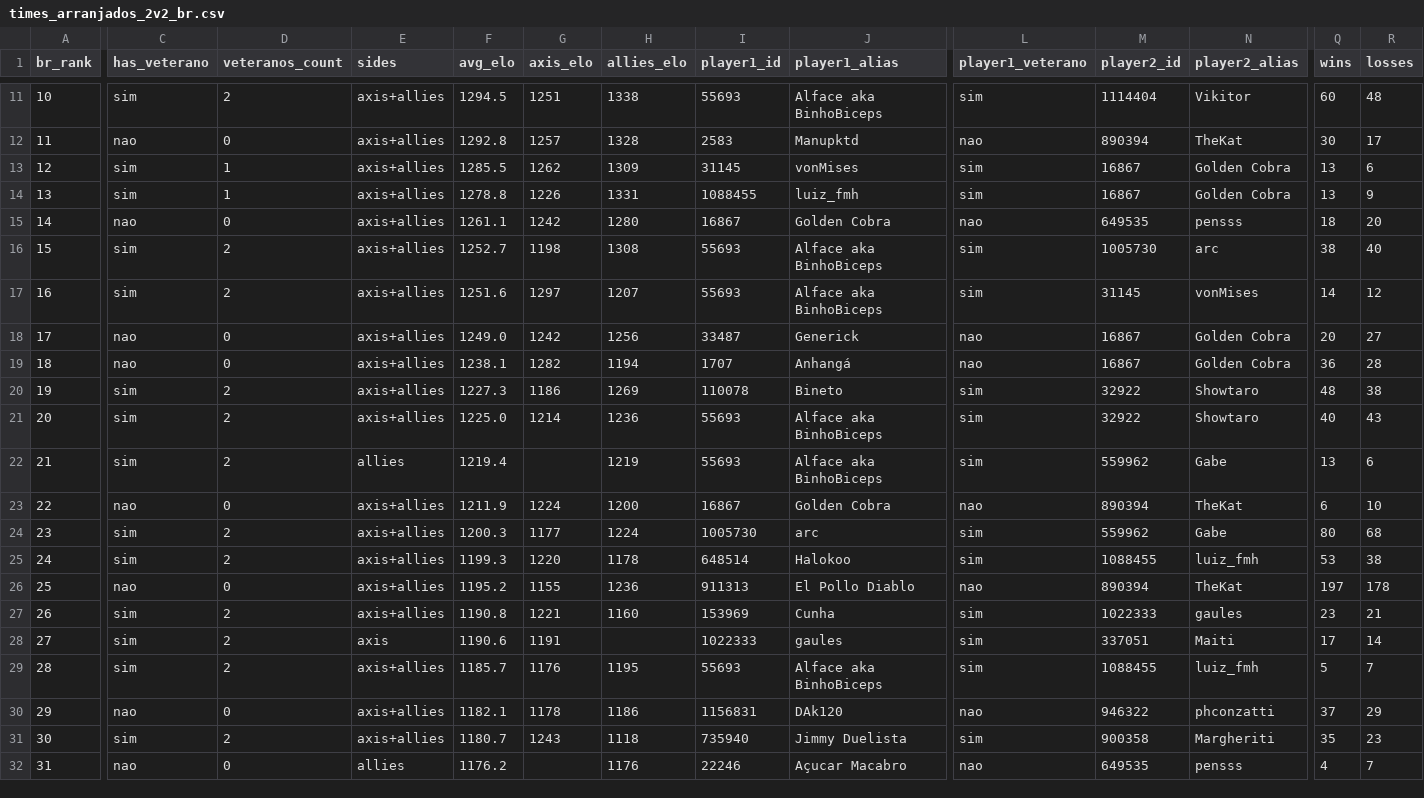
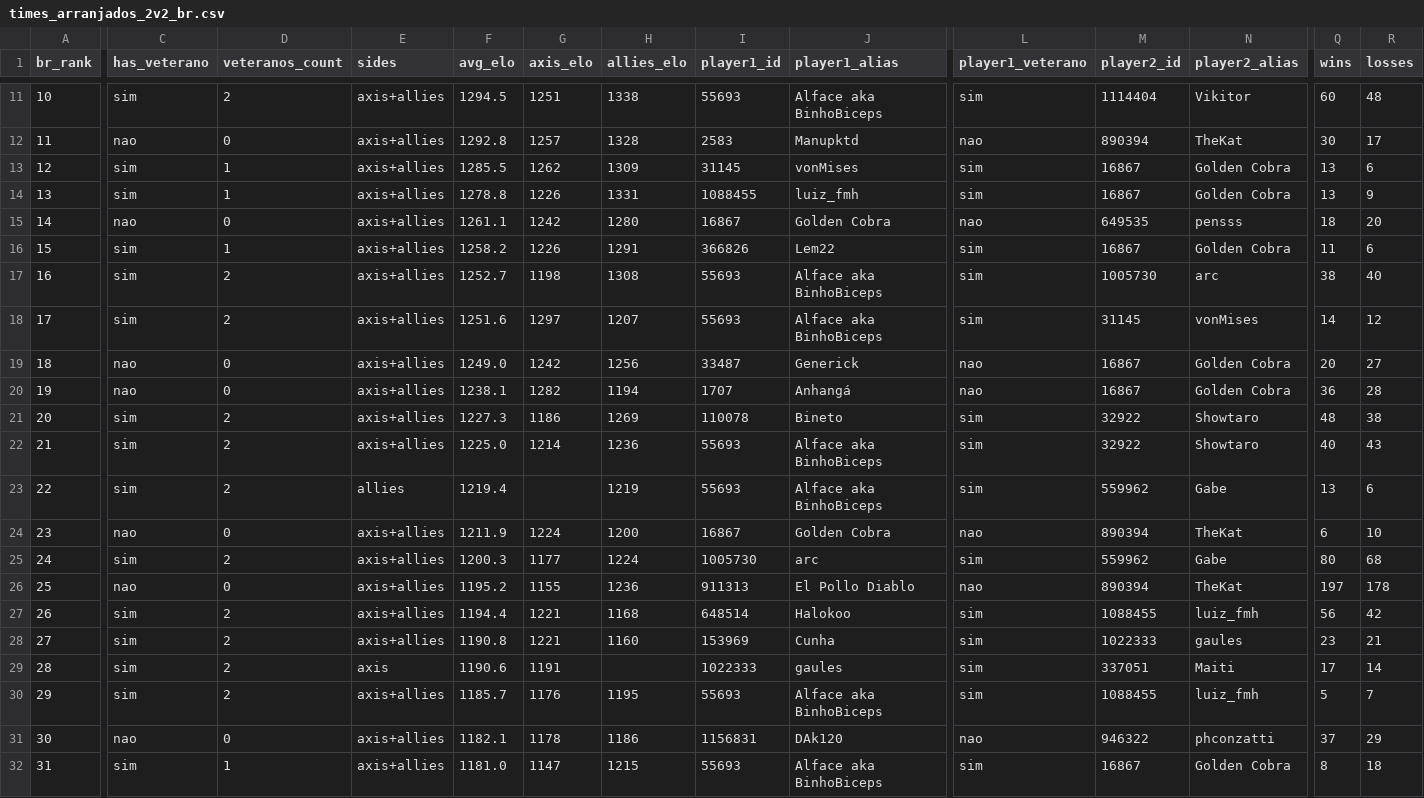
Before and after one commit to nigosky/coh3-br-ranking, a CSV file: times_arranjados_2v2_br.csv, drawn as a sheet; only a part is shown, gaps mark what is left out; removed rows and columns are numbered as before the commit, all else as after; rows hold the shown columns only; the diff covers the shown part only; the diff names each change by its address in the sheet, - before the commit and + after, or states it on an @@ line.

```diff
--- a/times_arranjados_2v2_br.csv
+++ b/times_arranjados_2v2_br.csv
+row 16: 15 | sim | 1 | axis+allies | 1258.2 | 1226 | 1291 | 366826 | Lem22 | sim | 16867 | Golden Cobra | 11 | 6
-A17 (br_rank): 15
+A17 (br_rank): 16
-A18 (br_rank): 16
+A18 (br_rank): 17
-A19 (br_rank): 17
+A19 (br_rank): 18
-A20 (br_rank): 18
+A20 (br_rank): 19
-A21 (br_rank): 19
+A21 (br_rank): 20
-A22 (br_rank): 20
+A22 (br_rank): 21
-A23 (br_rank): 21
+A23 (br_rank): 22
-A24 (br_rank): 22
+A24 (br_rank): 23
-A25 (br_rank): 23
+A25 (br_rank): 24
-row 25: 24 | sim | 2 | axis+allies | 1199.3 | 1220 | 1178 | 648514 | Halokoo | sim | 1088455 | luiz_fmh | 53 | 38
+row 27: 26 | sim | 2 | axis+allies | 1194.4 | 1221 | 1168 | 648514 | Halokoo | sim | 1088455 | luiz_fmh | 56 | 42
-A28 (br_rank): 26
+A28 (br_rank): 27
-A29 (br_rank): 27
+A29 (br_rank): 28
-A30 (br_rank): 28
+A30 (br_rank): 29
-A31 (br_rank): 29
+A31 (br_rank): 30
-row 31: 30 | sim | 2 | axis+allies | 1180.7 | 1243 | 1118 | 735940 | Jimmy Duelista | sim | 900358 | Margheriti | 35 | 23
-C32 (has_veterano): nao
+C32 (has_veterano): sim
-D32 (veteranos_count): 0
+D32 (veteranos_count): 1
-E32 (sides): allies
+E32 (sides): axis+allies
-F32 (avg_elo): 1176.2
+F32 (avg_elo): 1181.0
-G32 (axis_elo): (empty)
+G32 (axis_elo): 1147
-H32 (allies_elo): 1176
+H32 (allies_elo): 1215
-I32 (player1_id): 22246
+I32 (player1_id): 55693
-J32 (player1_alias): Açucar Macabro
+J32 (player1_alias): Alface aka BinhoBiceps
-L32 (player1_veterano): nao
+L32 (player1_veterano): sim
-M32 (player2_id): 649535
+M32 (player2_id): 16867
-N32 (player2_alias): pensss
+N32 (player2_alias): Golden Cobra
-Q32 (wins): 4
+Q32 (wins): 8
-R32 (losses): 7
+R32 (losses): 18
```
Also changed, not shown: 41 edited cells elsewhere in this file, jogadores_br_steam.csv, ranking_unificado_br.csv, 4 other files.
